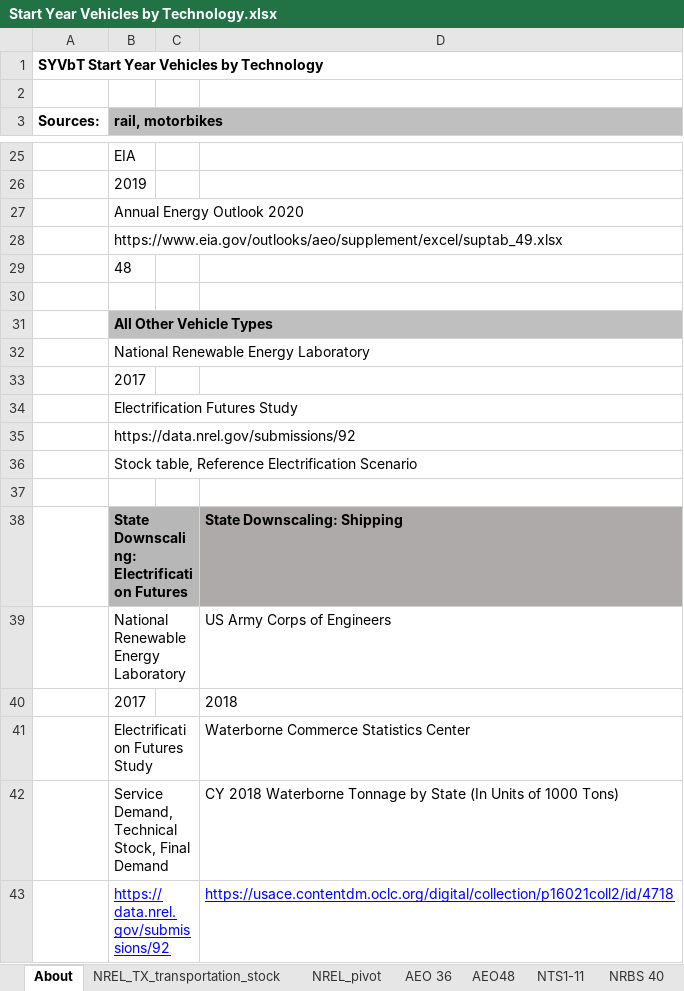
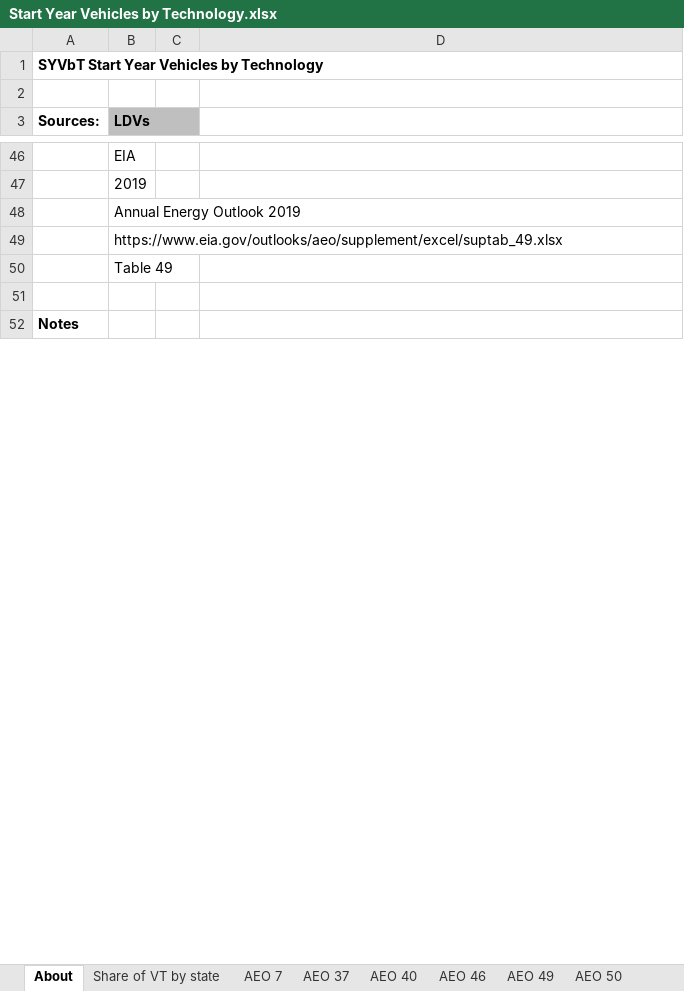
Before and after one commit to EnergyInnovation/eps-colorado, an Excel workbook: InputData/trans/SYVbT/Start Year Vehicles by Technology.xlsx, sheet About, drawn as a sheet; only a part is shown, gaps mark what is left out; the shorter side is filled out with more unchanged rows; values as stored, in another font and other column widths than the file's, no borders; removed rows and columns are numbered as before the commit, all else as after; the diff covers the shown part only; the diff names each change by its address in the sheet, - before the commit and + after, or states it on an @@ line.

```diff
--- a/InputData/trans/SYVbT/Start Year Vehicles by Technology.xlsx (sheet About)
+++ b/InputData/trans/SYVbT/Start Year Vehicles by Technology.xlsx (sheet About)
-sheet tab: NREL_TX_transportation_stock
+sheet tab: Share of VT by state
-sheet tab: NREL_pivot
+sheet tab: AEO 7
-sheet tab: AEO 36
+sheet tab: AEO 37
-sheet tab: AEO48
+sheet tab: AEO 40
-sheet tab: NTS1-11
+sheet tab: AEO 46
+sheet tab: AEO 49
+sheet tab: AEO 50
-B3: rail, motorbikes
+B3: LDVs
-B48 (LDVs): Annual Energy Outlook 2020
+B48 (LDVs): Annual Energy Outlook 2019
-B50 (LDVs): 48
+B50 (LDVs): Table 49
-row 30: (empty)
-row 31:  | All Other Vehicle Types
-row 32:  | National Renewable Energy Laboratory
-row 33:  | 2017
-row 34:  | Electrification Futures Study
-row 35:  | https://data.nrel.gov/submissions/92
-row 36:  | Stock table, Reference Electrification Scenario
-row 37: (empty)
-row 38:  | State Downscaling: Electrification Futures |  | State Downscaling: Shipping
-row 39:  | National Renewable Energy Laboratory |  | US Army Corps of Engineers
-row 40:  | 2017 |  | 2018
-row 41:  | Electrification Futures Study |  | Waterborne Commerce Statistics Center
-row 42:  | Service Demand, Technical Stock, Final Demand |  | CY 2018 Waterborne Tonnage by State (In Units of 1000 Tons)
-row 43:  | https://data.nrel.gov/submissions/92 |  | https://usace.contentdm.oclc.org/digital/collection/p16021coll2/id/4718
```
Also changed, not shown: 42 added rows, 39 removed rows, 4 edited cells and cell formats elsewhere in this sheet, sheet Share of VT by state, sheet AEO 40, sheet AEO 37, sheet AEO 46, sheet AEO 7, sheet NTS 1-11, 5 more sheets, other sheet tabs, hidden cells, 9 other files.
